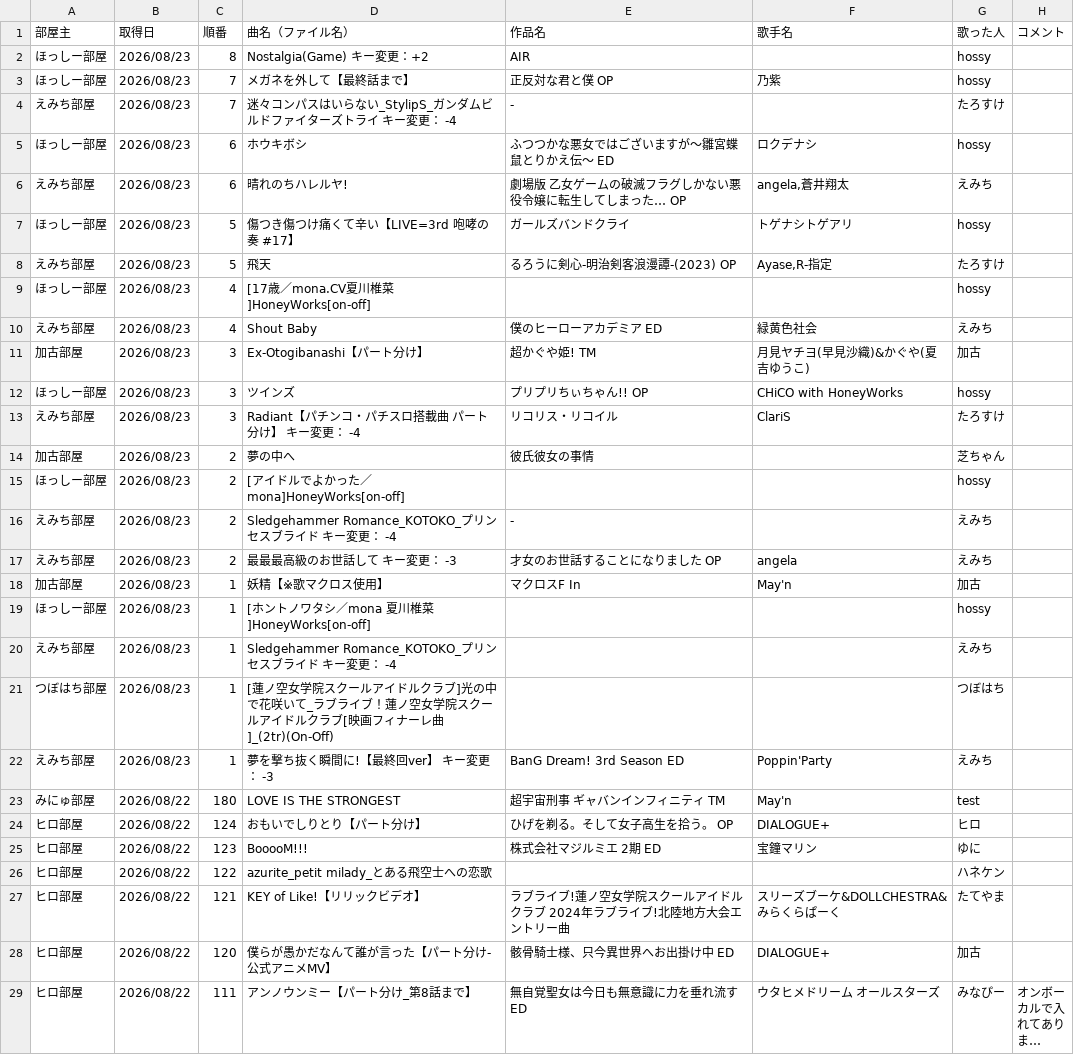
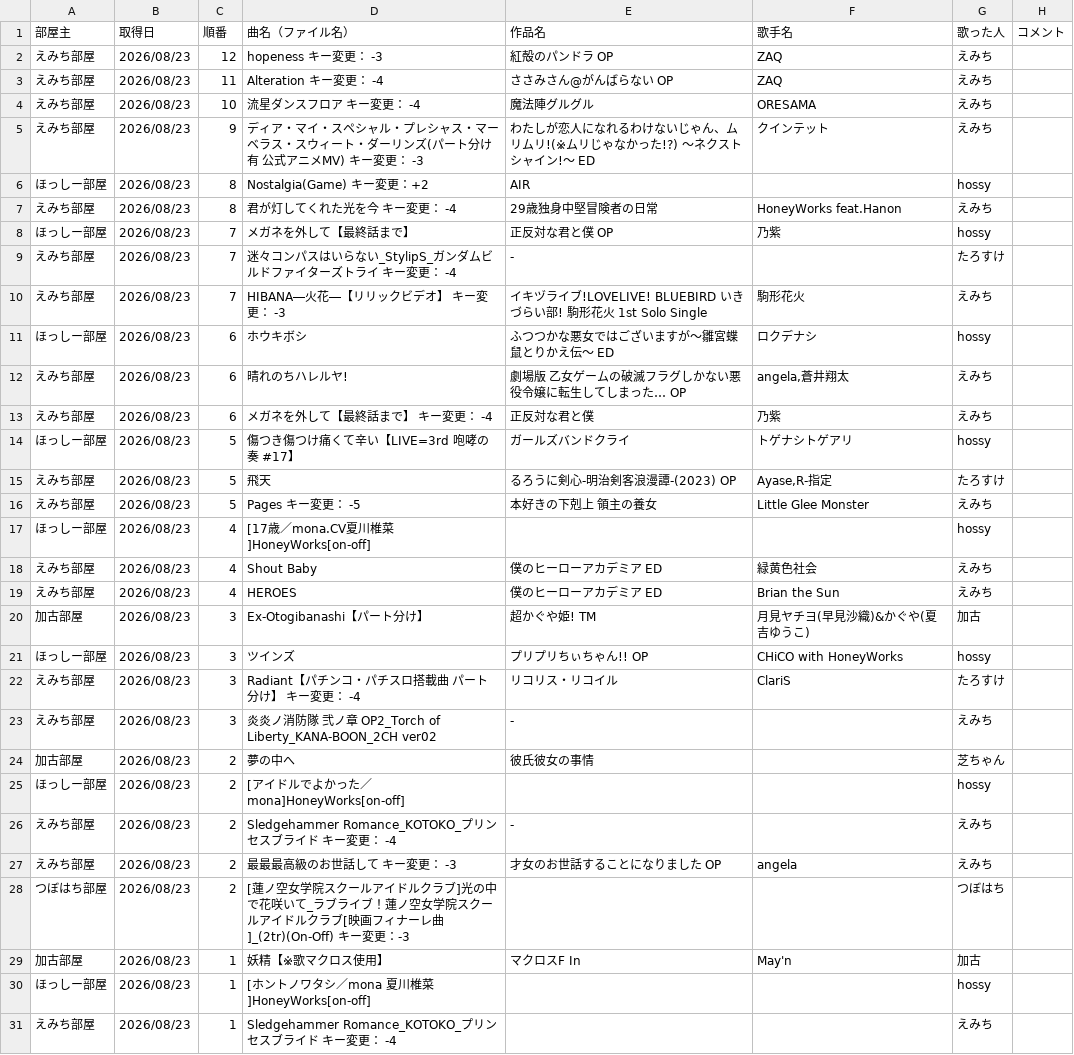
Before and after one commit to hachi515/karaoke_setlist, a CSV file: history_4.csv, drawn as a sheet; only a part is shown; the shorter side is filled out with more unchanged rows; long unchanged cells end in …; the diff covers the shown part only.

```diff
--- a/history_4.csv
+++ b/history_4.csv
@@ -1,11 +1,20 @@
 部屋主,取得日,順番,曲名（ファイル名）,作品名,歌手名,歌った人,コメント
+えみち部屋,2026/08/23,12,hopeness  キー変更： -3,紅殻のパンドラ OP,ZAQ,えみち,
+えみち部屋,2026/08/23,11,Alteration  キー変更： -4,ささみさん@がんばらない OP,ZAQ,えみち,
+えみち部屋,2026/08/23,10,流星ダンスフロア  キー変更： -4,魔法陣グルグル,ORESAMA,えみち,
+えみち部屋,2026/08/23,9,ディア・マイ・スペシャル・プレシャス・マーベラス・スウィート・ダーリンズ(パート分け有 公式アニメMV)  キー変更： -3,わたしが恋人になれるわけないじゃん、ムリムリ!(※ムリじゃなかった!?) ～ネクストシャイン!～ ED,クインテット,えみち,
 ほっしー部屋,2026/08/23,8,Nostalgia(Game) キー変更：+2,AIR,,hossy,
+えみち部屋,2026/08/23,8,君が灯してくれた光を今  キー変更： -4,29歳独身中堅冒険者の日常,HoneyWorks feat.Hanon,えみち,
 ほっしー部屋,2026/08/23,7,メガネを外して【最終話まで】,正反対な君と僕 OP,乃紫,hossy,
 えみち部屋,2026/08/23,7,迷々コンパスはいらない_StylipS_ガンダムビルドファイターズトライ  キー変更： -4,-,,たろすけ,
+えみち部屋,2026/08/23,7,HIBANA―火花―【リリックビデオ】  キー変更： -3,イキヅライブ!LOVELIVE! BLUEBIRD いきづらい部! 駒形花火 1st Solo Single,駒形花火,えみち,
 ほっしー部屋,2026/08/23,6,ホウキボシ,ふつつかな悪女ではございますが～雛宮蝶鼠とりかえ伝～ ED,ロクデナシ,hossy,
 えみち部屋,2026/08/23,6,晴れのちハレルヤ!,劇場版 乙女ゲームの破滅フラグしかない悪役令嬢に転生してしまった… OP,"angela,蒼井翔太",えみち,
+えみち部屋,2026/08/23,6,メガネを外して【最終話まで】  キー変更： -4,正反対な君と僕,乃紫,えみち,
 ほっしー部屋,2026/08/23,5,傷つき傷つけ痛くて辛い【LIVE=3rd 咆哮の奏 #17】,ガールズバンドクライ,トゲナシトゲアリ,hossy,
 えみち部屋,2026/08/23,5,飛天,るろうに剣心-明治剣客浪漫譚-(2023) OP,"Ayase,R-指定",たろすけ,
+えみち部屋,2026/08/23,5,Pages  キー変更： -5,本好きの下剋上 領主の養女,Little Glee Monster,えみち,
 ほっしー部屋,2026/08/23,4,[17歳／mona.CV夏川椎菜]HoneyWorks[on-off],,,hossy,
 えみち部屋,2026/08/23,4,Shout Baby,僕のヒーローアカデミア ED,緑黄色社会,えみち,
+えみち部屋,2026/08/23,4,HEROES,僕のヒーローアカデミア ED,Brian the Sun,えみち,
 加古部屋,2026/08/23,3,Ex-Otogibanashi【パート分け】,超かぐや姫! TM,月見ヤチヨ(早見沙織)&かぐや(夏吉ゆうこ),加古,
@@ -13,2 +22,3 @@
 えみち部屋,2026/08/23,3,Radiant【パチンコ・パチスロ搭載曲 パート分け】  キー変更： -4,リコリス・リコイル,ClariS,たろすけ,
+えみち部屋,2026/08/23,3,炎炎ノ消防隊 弐ノ章 OP2_Torch of Liberty_KANA-BOON_2CH ver02,-,,えみち,
 加古部屋,2026/08/23,2,夢の中へ,彼氏彼女の事情,,芝ちゃん,
@@ -17,2 +27,3 @@
 えみち部屋,2026/08/23,2,最最最高級のお世話して  キー変更： -3,才女のお世話することになりました OP,angela,えみち,
+つぼはち部屋,2026/08/23,2,[蓮ノ空女学院スクールアイドルクラブ]光の中で花咲いて_ラブライブ！蓮ノ空女学院スクールアイドルクラブ[映画フィナーレ曲]_(2tr)(On-Off) キー変更：-3,,,つぼはち,
 加古部屋,2026/08/23,1,妖精【※歌マクロス使用】,マクロスF In,May'n,加古,
```
Also changed, not shown: 1 added row elsewhere in this file, 3 other files.
